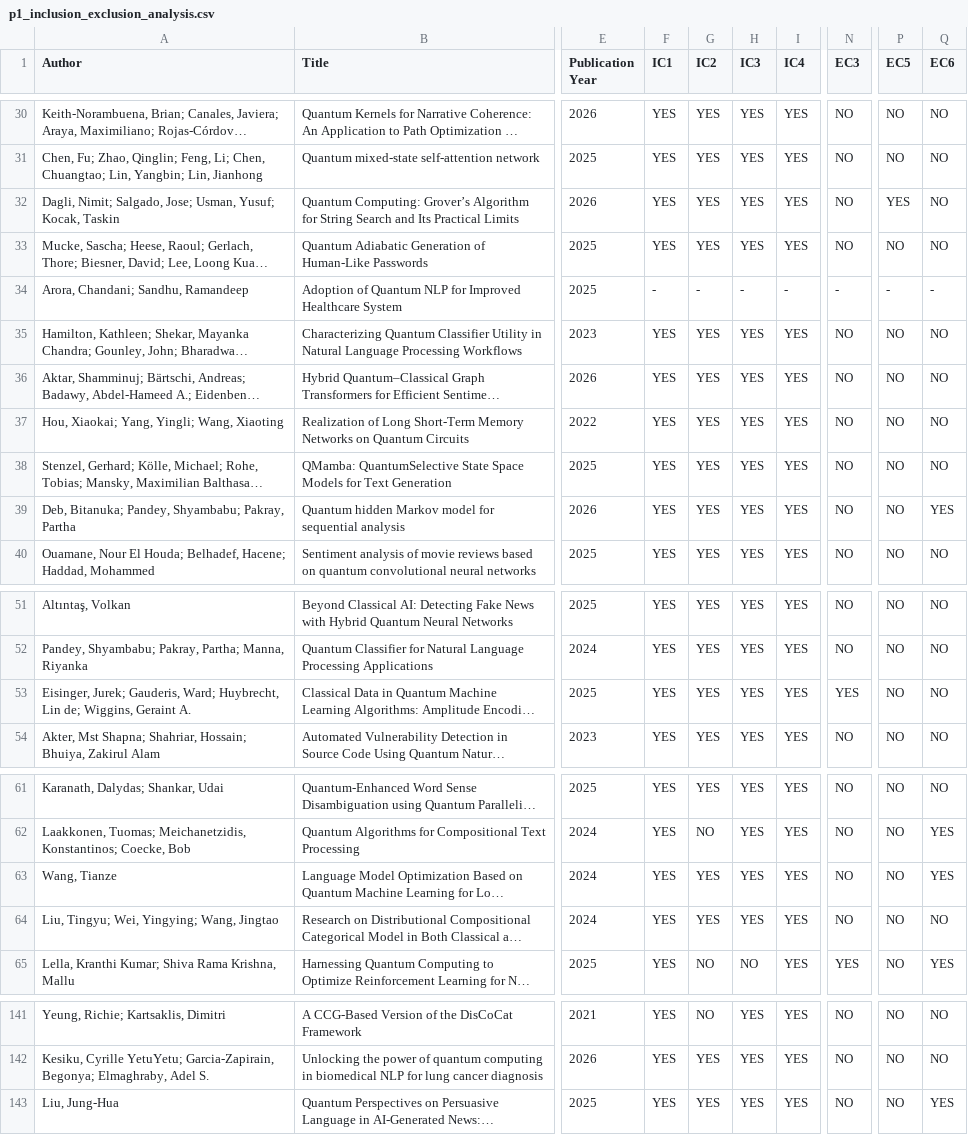
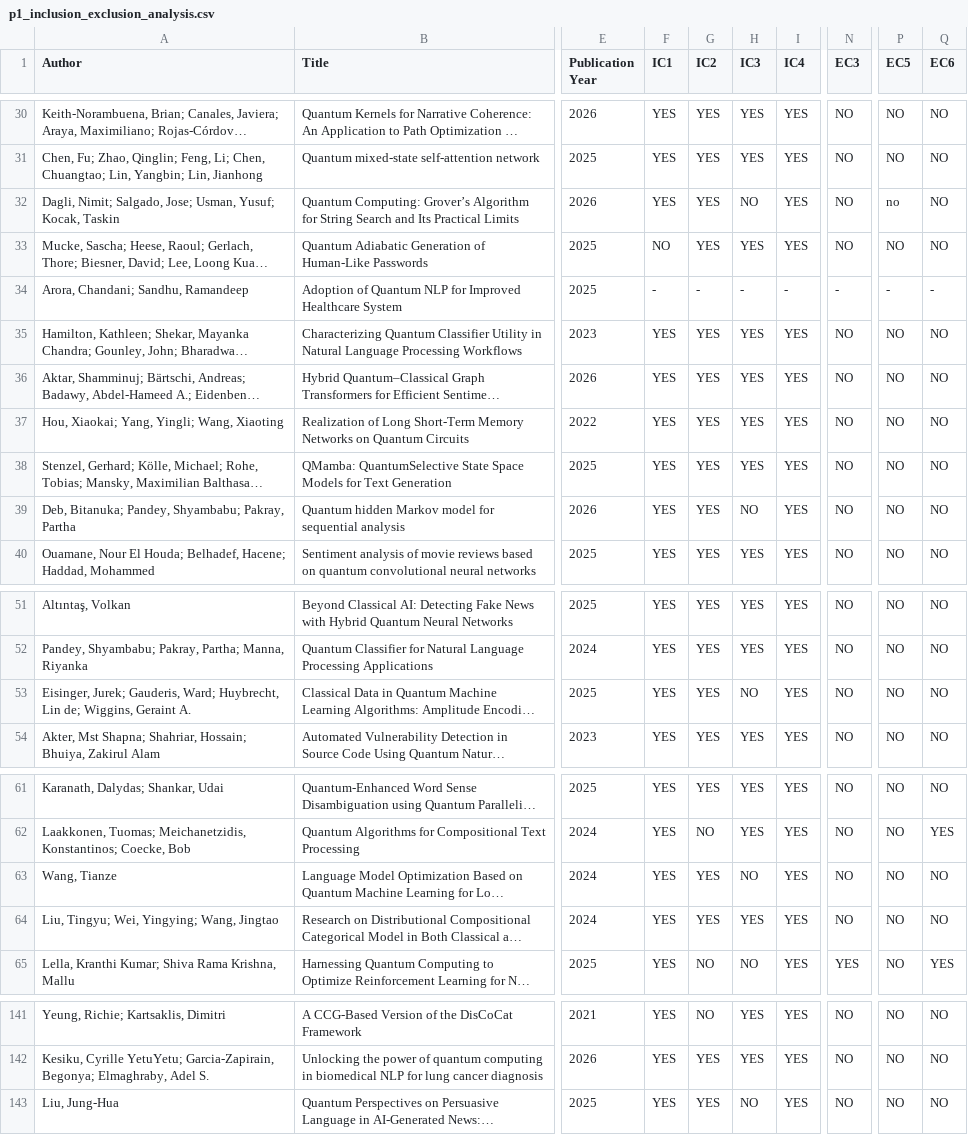
Before and after one commit to LukaszG92/SistematicLiteratureReview, a CSV file: data/p1_inclusion_exclusion_analysis.csv, drawn as a sheet; only a part is shown, gaps mark what is left out; long unchanged cells end in …; the diff names each change by its address in the sheet, - before the commit and + after, or states it on an @@ line.

```diff
--- a/data/p1_inclusion_exclusion_analysis.csv
+++ b/data/p1_inclusion_exclusion_analysis.csv
-H32 (IC3): YES
+H32 (IC3): NO
-P32 (EC5): YES
+P32 (EC5): no
-F33 (IC1): YES
+F33 (IC1): NO
-H39 (IC3): YES
+H39 (IC3): NO
-Q39 (EC6): YES
+Q39 (EC6): NO
-H53 (IC3): YES
+H53 (IC3): NO
-N53 (EC3): YES
+N53 (EC3): NO
-H63 (IC3): YES
+H63 (IC3): NO
-Q63 (EC6): YES
+Q63 (EC6): NO
-H143 (IC3): YES
+H143 (IC3): NO
-Q143 (EC6): YES
+Q143 (EC6): NO
```
Also changed, not shown: data/p3_snowball_inclusion_analysis.csv, 36 other files.
